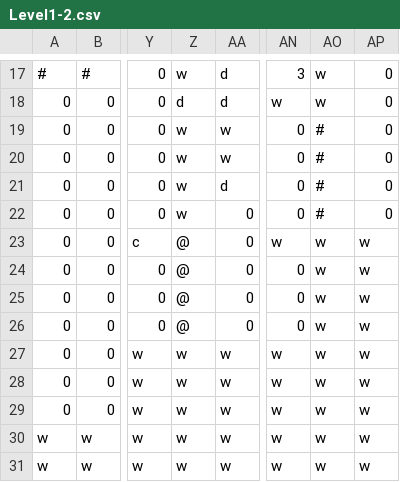
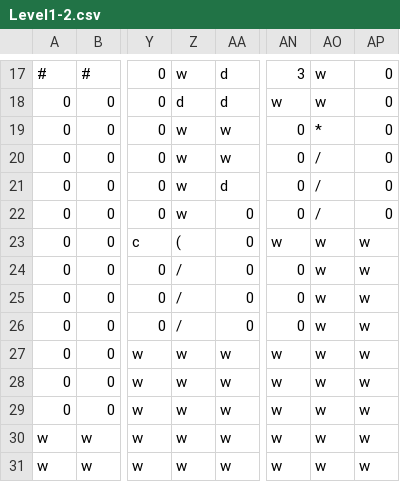
Before and after one commit to AidenCvengros/Offbeats-GIT, a CSV file: Project/Timewind/Assets/Maps/Level1-2.csv, drawn as a sheet; only a part is shown, gaps mark what is left out; the diff names each change by its address in the sheet, - before the commit and + after, or states it on an @@ line.

```diff
--- a/Project/Timewind/Assets/Maps/Level1-2.csv
+++ b/Project/Timewind/Assets/Maps/Level1-2.csv
-AO19: #
+AO19: *
-AO20:AO22: #
+AO20:AO22: /
-Z23: @
+Z23: (
-Z24:Z26: @
+Z24:Z26: /
```
Also changed, not shown: 25 other files.
